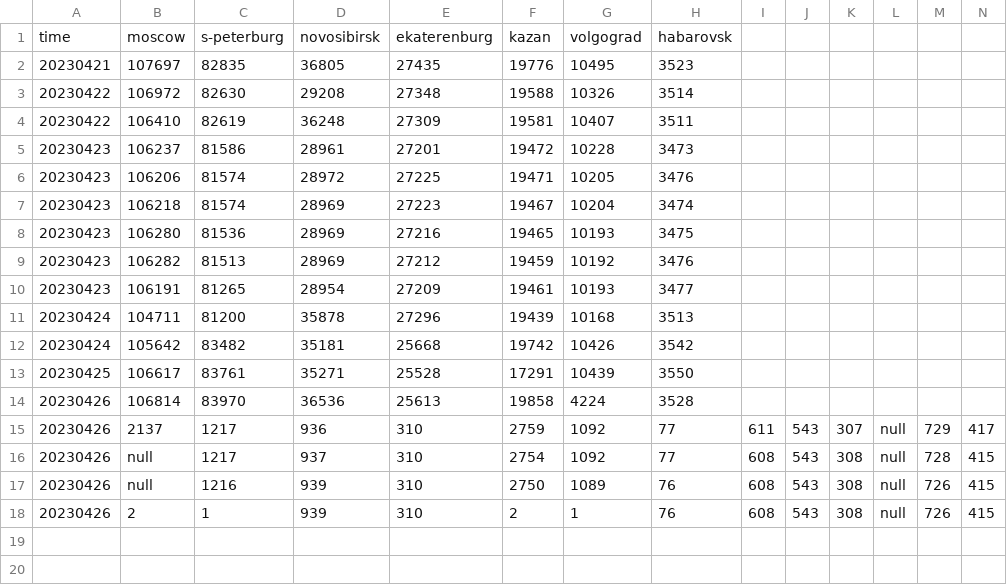
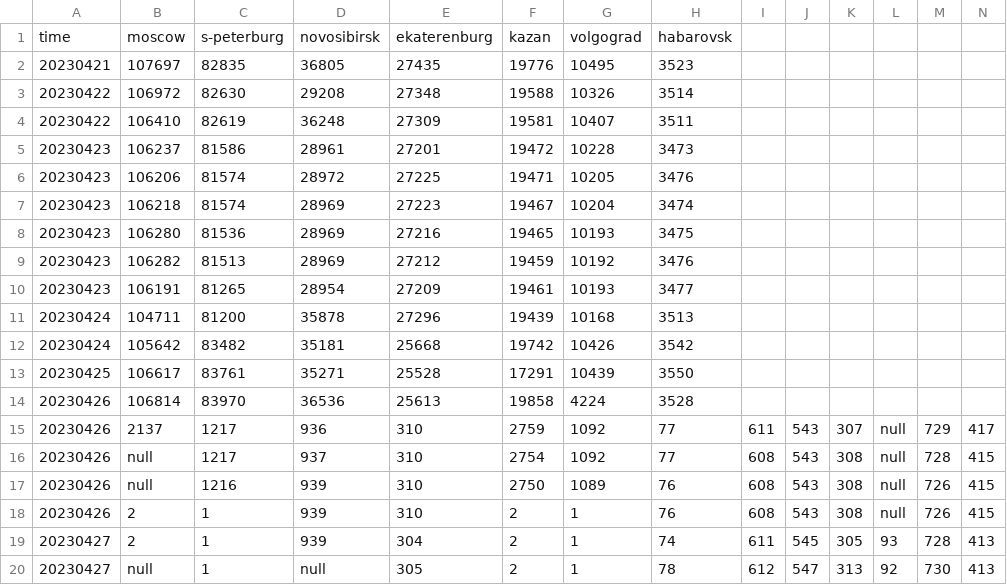
Before and after one commit to Shimadzusan/webDataCollector, a CSV file: resultRealtySector.csv, drawn as a sheet; only a part is shown; rows hold the shown columns only; the diff names each change by its address in the sheet, - before the commit and + after, or states it on an @@ line.

```diff
--- a/resultRealtySector.csv
+++ b/resultRealtySector.csv
+row 19: 20230427 | 2 | 1 | 939 | 304 | 2 | 1 | 74 | 611 | 545 | 305 | 93 | 728 | 413
+row 20: 20230427 | null | 1 | null | 305 | 2 | 1 | 78 | 612 | 547 | 313 | 92 | 730 | 413
```
Also changed, not shown: 3 other files.
